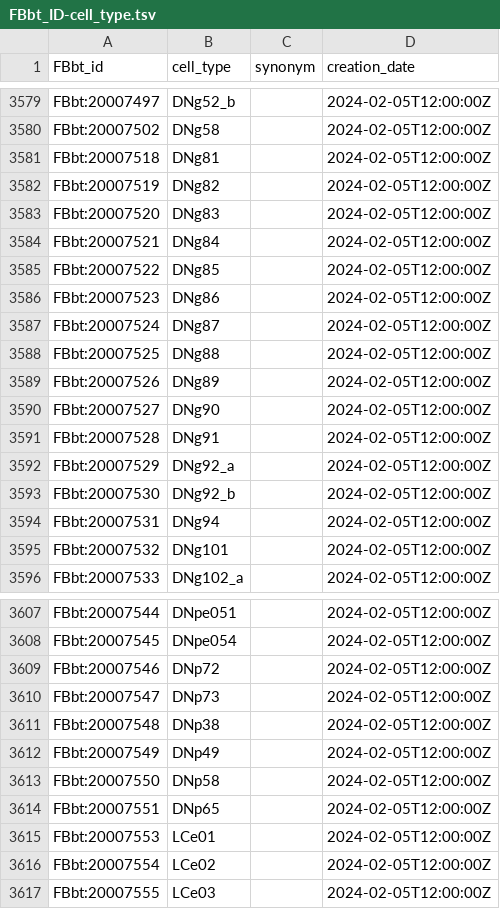
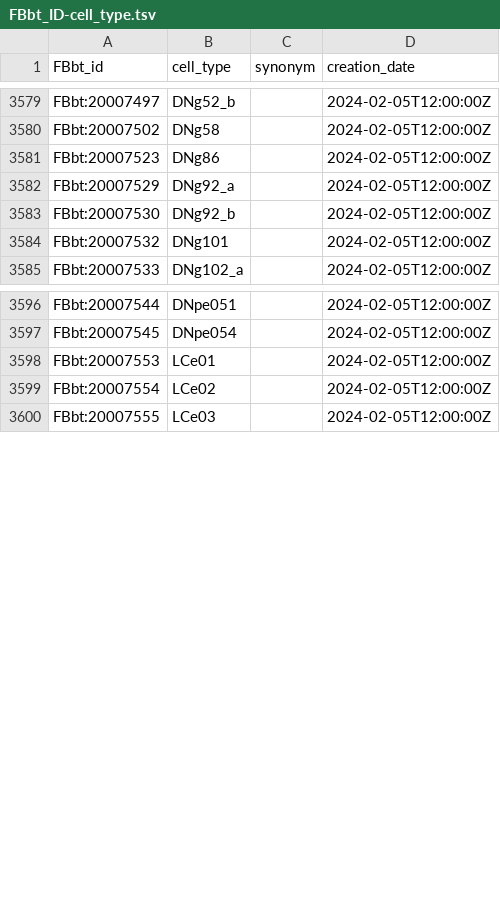
Before and after one commit to FlyBase/drosophila-anatomy-developmental-ontology, a TSV file: src/patterns/robot_template_projects/flywire_neurons/FBbt_ID-cell_type.tsv, drawn as a sheet; only a part is shown, gaps mark what is left out; the diff covers the shown part only.

Commit message:
remove cells from import

```diff
--- a/src/patterns/robot_template_projects/flywire_neurons/FBbt_ID-cell_type.tsv
+++ b/src/patterns/robot_template_projects/flywire_neurons/FBbt_ID-cell_type.tsv
@@ -3580,16 +3580,5 @@ FBbt:20007497	DNg52_b		2024-02-05T12:00:00Z
 FBbt:20007502	DNg58		2024-02-05T12:00:00Z
-FBbt:20007518	DNg81		2024-02-05T12:00:00Z
-FBbt:20007519	DNg82		2024-02-05T12:00:00Z
-FBbt:20007520	DNg83		2024-02-05T12:00:00Z
-FBbt:20007521	DNg84		2024-02-05T12:00:00Z
-FBbt:20007522	DNg85		2024-02-05T12:00:00Z
 FBbt:20007523	DNg86		2024-02-05T12:00:00Z
-FBbt:20007524	DNg87		2024-02-05T12:00:00Z
-FBbt:20007525	DNg88		2024-02-05T12:00:00Z
-FBbt:20007526	DNg89		2024-02-05T12:00:00Z
-FBbt:20007527	DNg90		2024-02-05T12:00:00Z
-FBbt:20007528	DNg91		2024-02-05T12:00:00Z
 FBbt:20007529	DNg92_a		2024-02-05T12:00:00Z
 FBbt:20007530	DNg92_b		2024-02-05T12:00:00Z
-FBbt:20007531	DNg94		2024-02-05T12:00:00Z
 FBbt:20007532	DNg101		2024-02-05T12:00:00Z
@@ -3608,8 +3597,2 @@ FBbt:20007544	DNpe051		2024-02-05T12:00:00Z
 FBbt:20007545	DNpe054		2024-02-05T12:00:00Z
-FBbt:20007546	DNp72		2024-02-05T12:00:00Z
-FBbt:20007547	DNp73		2024-02-05T12:00:00Z
-FBbt:20007548	DNp38		2024-02-05T12:00:00Z
-FBbt:20007549	DNp49		2024-02-05T12:00:00Z
-FBbt:20007550	DNp58		2024-02-05T12:00:00Z
-FBbt:20007551	DNp65		2024-02-05T12:00:00Z
 FBbt:20007553	LCe01		2024-02-05T12:00:00Z
```
Also changed, not shown: 2 removed rows elsewhere in this file.
